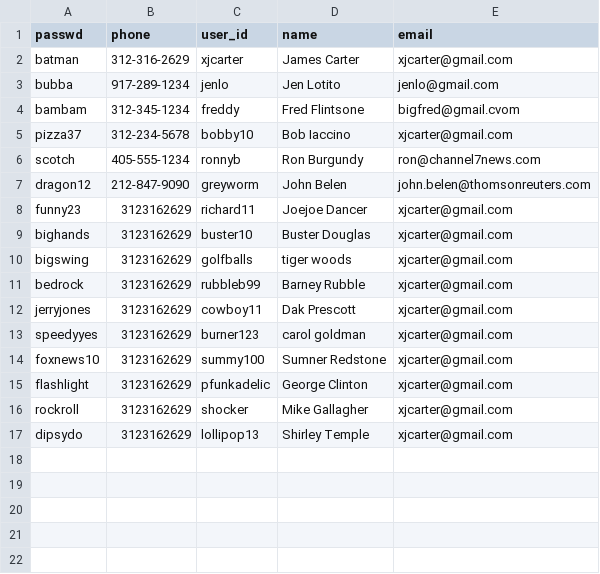
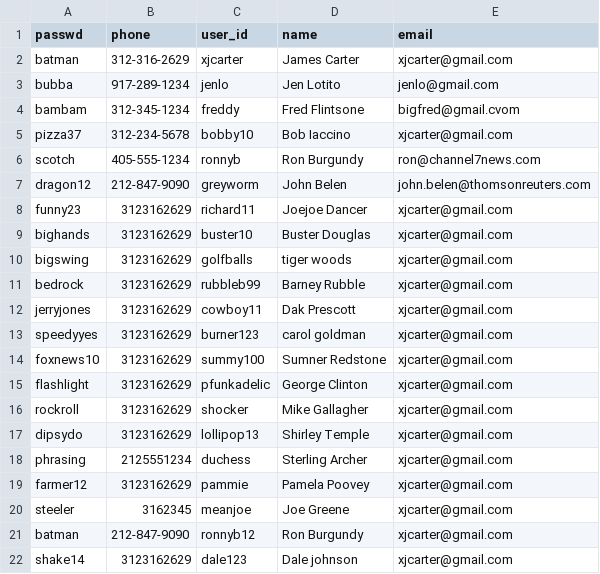
Before and after one commit to xjcarter/knockout, a CSV file: players.csv, drawn as a sheet; the diff names each change by its address in the sheet, - before the commit and + after, or states it on an @@ line.

Commit message:
add capability for register to hold values on error checking

```diff
--- a/players.csv
+++ b/players.csv
+row 18: phrasing | 2125551234 | duchess | Sterling Archer | xjcarter@gmail.com
+row 19: farmer12 | 3123162629 | pammie | Pamela Poovey | xjcarter@gmail.com
+row 20: steeler | 3162345 | meanjoe | Joe Greene | xjcarter@gmail.com
+row 21: batman | 212-847-9090 | ronnyb12 | Ron Burgundy | xjcarter@gmail.com
+row 22: shake14 | 3123162629 | dale123 | Dale johnson | xjcarter@gmail.com
```
Also changed, not shown: picks.csv, 6 other files.
